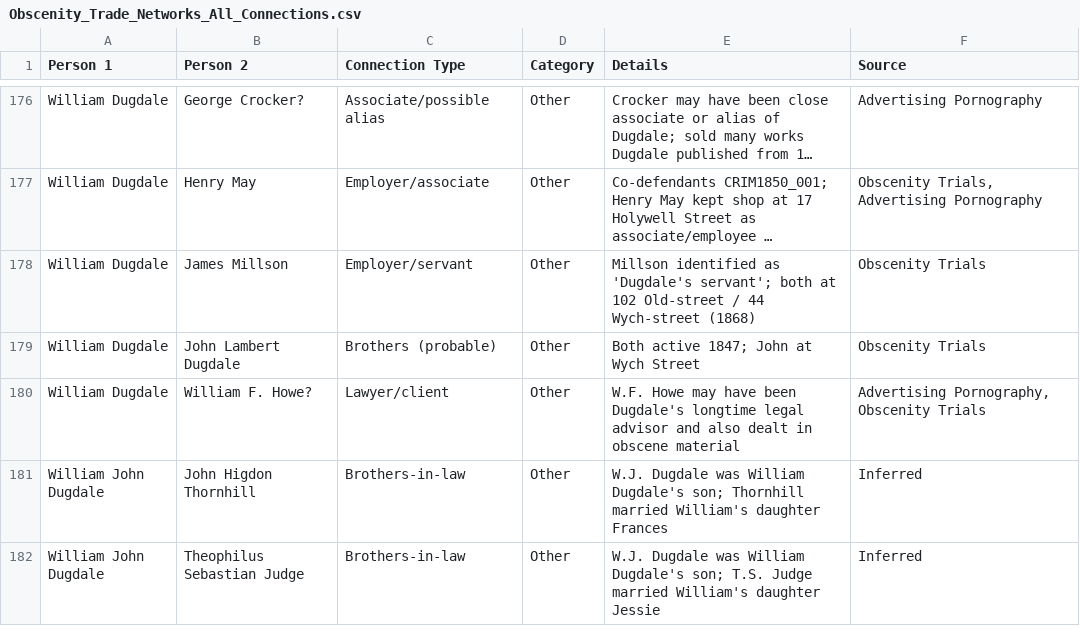
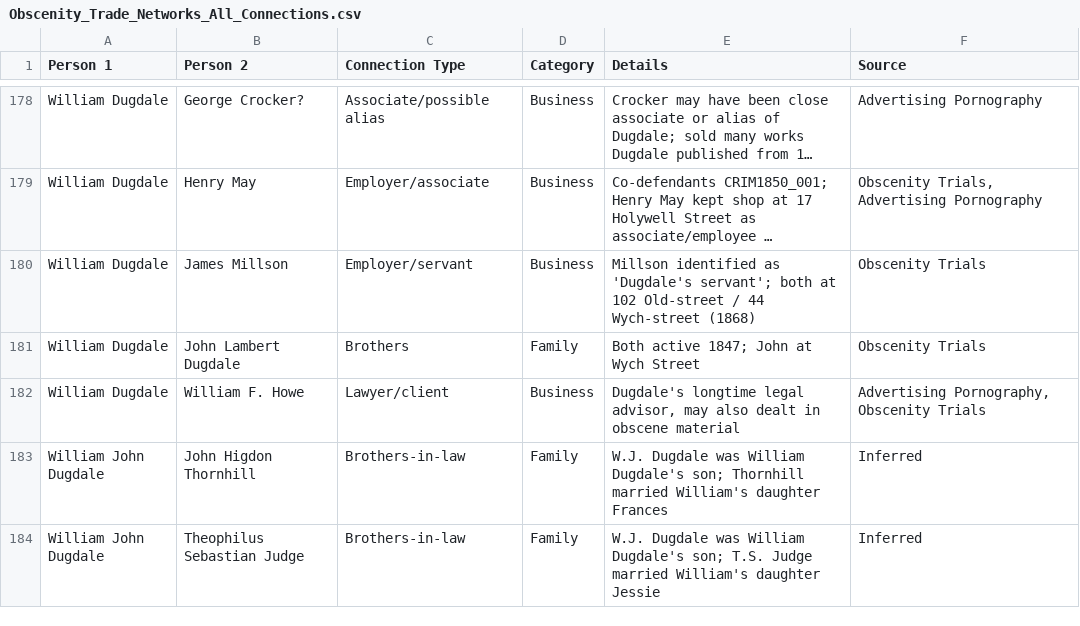
Before and after one commit to sarahebull/obscenitynetworks, a CSV file: Obscenity_Trade_Networks_All_Connections.csv, drawn as a sheet; only a part is shown, gaps mark what is left out; long unchanged cells end in …; addresses are those after the commit; the diff covers the shown part only; the diff names each change by its address in the sheet, - before the commit and + after, or states it on an @@ line.

```diff
--- a/Obscenity_Trade_Networks_All_Connections.csv
+++ b/Obscenity_Trade_Networks_All_Connections.csv
-D178:D180 (Category): Other
+D178:D180 (Category): Business
-C181 (Connection Type): Brothers (probable)
+C181 (Connection Type): Brothers
-D181 (Category): Other
+D181 (Category): Family
-B182 (Person 2): William F. Howe?
+B182 (Person 2): William F. Howe
-D182 (Category): Other
+D182 (Category): Business
-E182 (Details): W.F. Howe may have been Dugdale's longtime legal advisor and also dealt…
+E182 (Details): Dugdale's longtime legal advisor, may also dealt…
-D183:D184 (Category): Other
+D183:D184 (Category): Family
```
Also changed, not shown: 3 added rows, 1 removed row and 43 edited cells elsewhere in this file, 1 other file.
